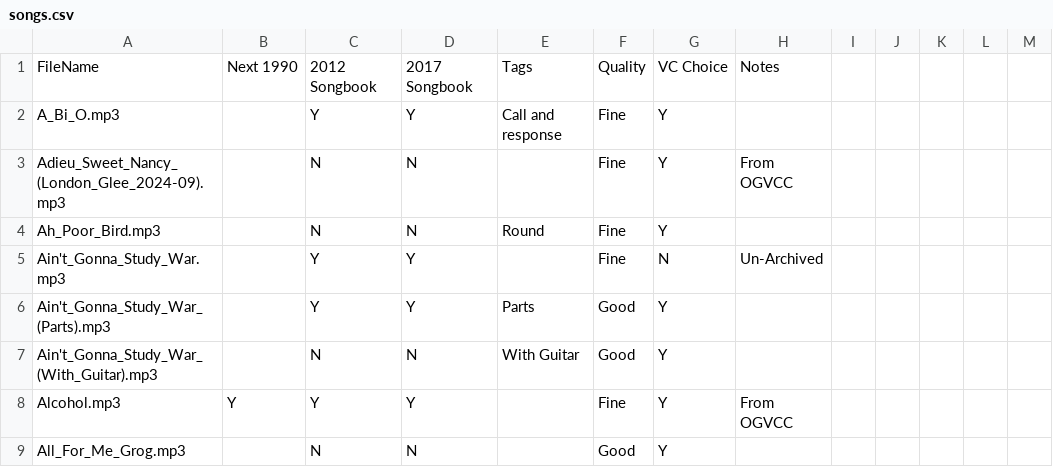
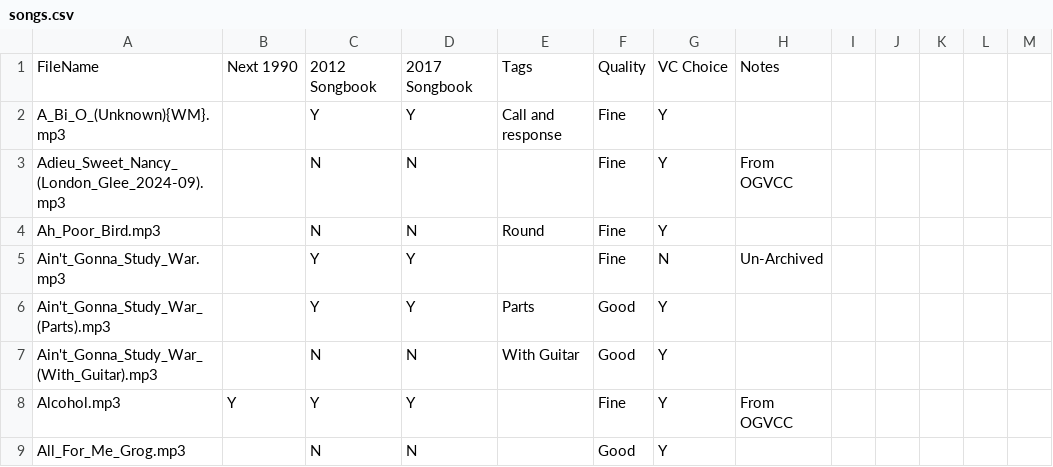
Before and after one commit to IMP1/virtualcampfire, a CSV file: songs.csv, drawn as a sheet; only a part is shown.

```diff
--- a/songs.csv
+++ b/songs.csv
@@ -1,3 +1,3 @@
 FileName,Next 1990,2012 Songbook,2017 Songbook,Tags,Quality,VC Choice,Notes,,,,,
-A_Bi_O.mp3,,Y,Y,Call and response,Fine,Y,,,,,,
+A_Bi_O_(Unknown){WM}.mp3,,Y,Y,Call and response,Fine,Y,,,,,,
 Adieu_Sweet_Nancy_(London_Glee_2024-09).mp3,,N,N,,Fine,Y,From OGVCC,,,,,
```
Also changed, not shown: 18 other files.
